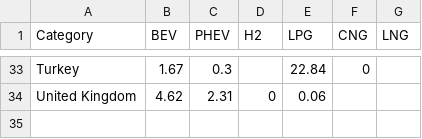
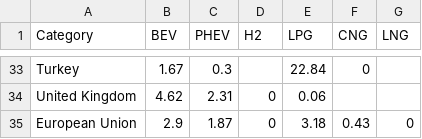
Before and after one commit to Transport-Environment/ACEA_Dashboard, a CSV file: EAFO_Fleet.csv, drawn as a sheet; only a part is shown, gaps mark what is left out; the diff names each change by its address in the sheet, - before the commit and + after, or states it on an @@ line.

Commit message:
Add European Union row to EAFO_Fleet.csv

```diff
--- a/EAFO_Fleet.csv
+++ b/EAFO_Fleet.csv
+row 35: European Union | 2.9 | 1.87 | 0 | 3.18 | 0.43 | 0
```
